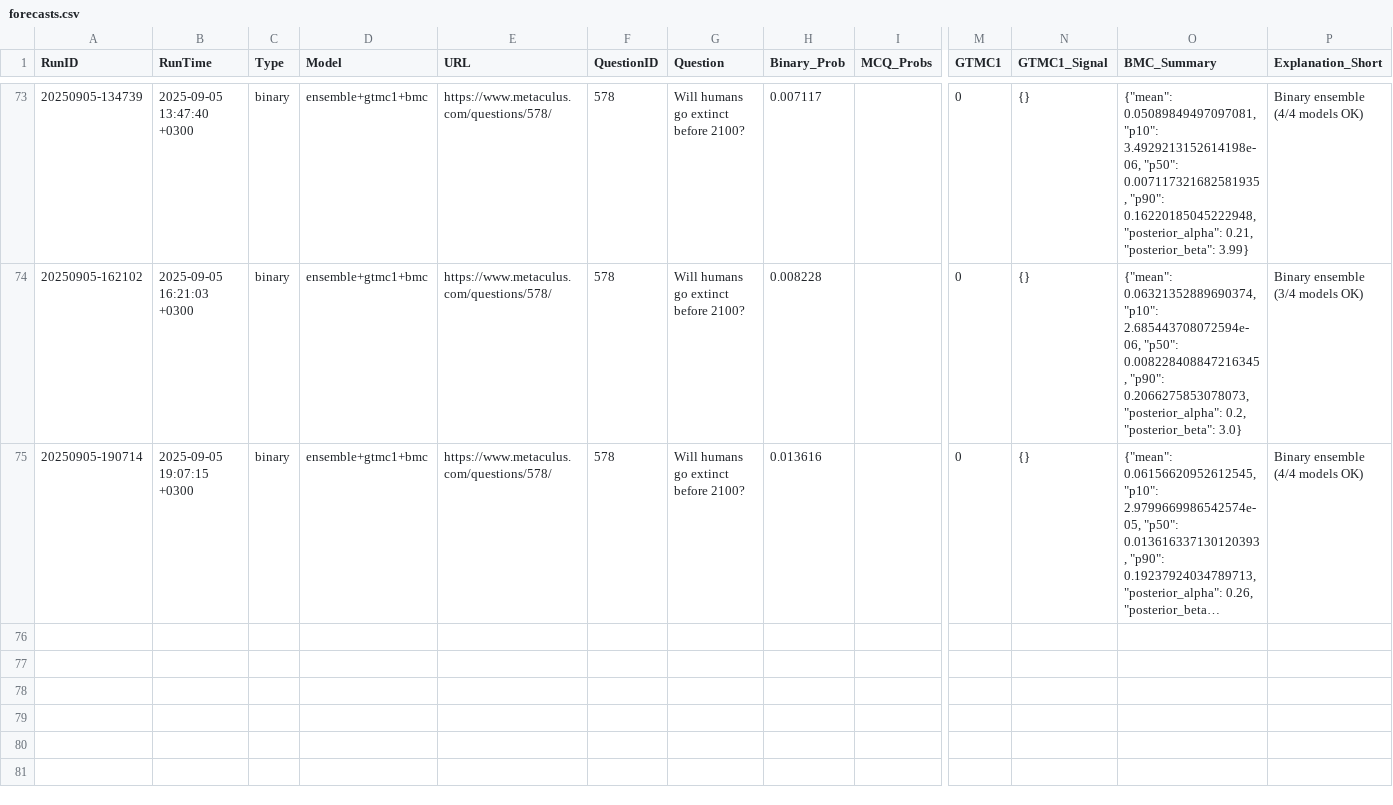
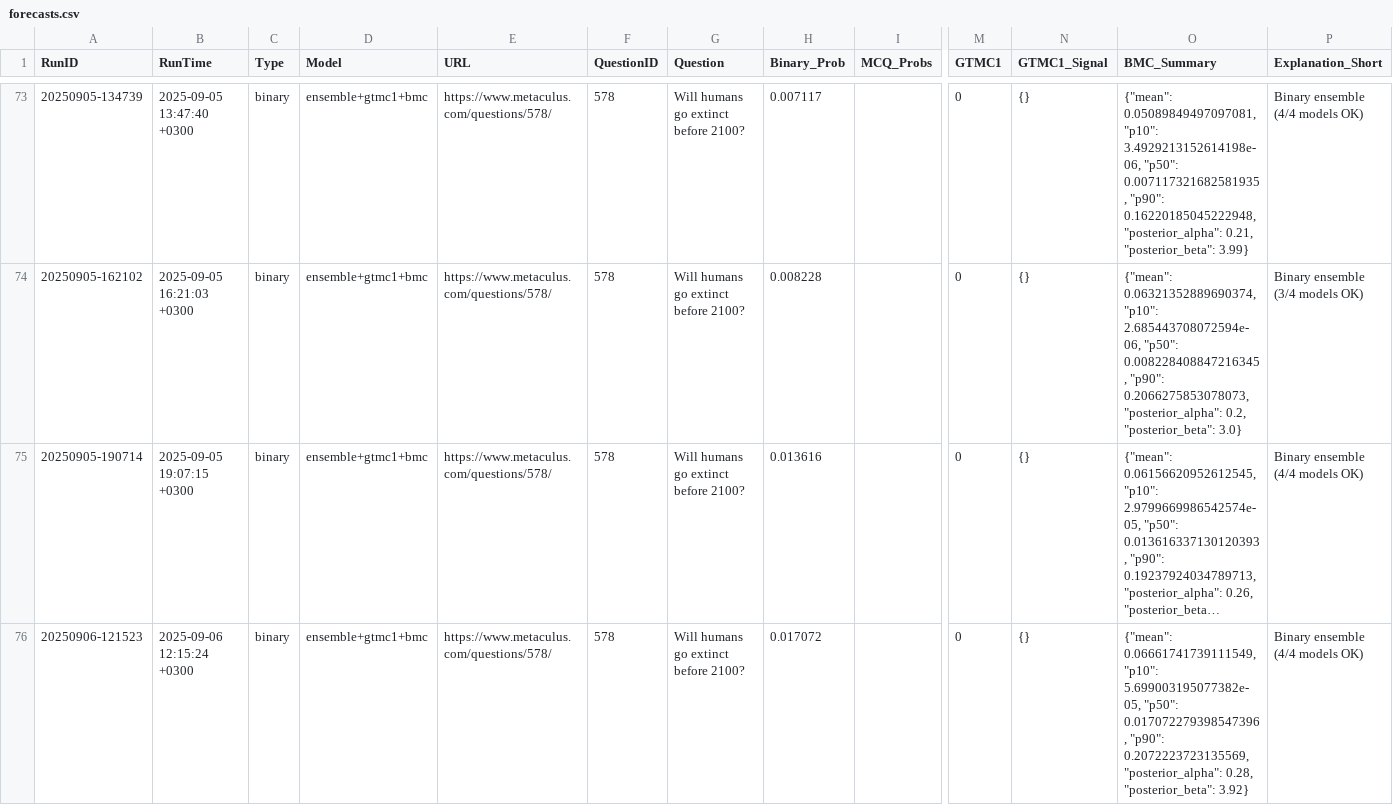
Before and after one commit to Metaculus/metac-bot-template, a CSV file: forecasts.csv, drawn as a sheet; only a part is shown, gaps mark what is left out; long unchanged cells end in …; rows hold the shown columns only; the diff names each change by its address in the sheet, - before the commit and + after, or states it on an @@ line.

```diff
--- a/forecasts.csv
+++ b/forecasts.csv
+row 76: 20250906-121523 | 2025-09-06 12:15:24 +0300 | binary | ensemble+gtmc1+bmc | https://www.metaculus.com/questions/578/ | 578 | Will humans go extinct before 2100? | 0.017072 |  | 0 | {} | {"mean": 0.06661741739111549, "p10": 5.699003195077382e-05, "p50": 0.017072279398547396, "p90": 0.2072223723135569, "posterior_alpha": 0.28, "posterior_beta": 3.92} | Binary ensemble (4/4 models OK)
```
Also changed, not shown: forecasts_by_model.csv, 7 other files.
